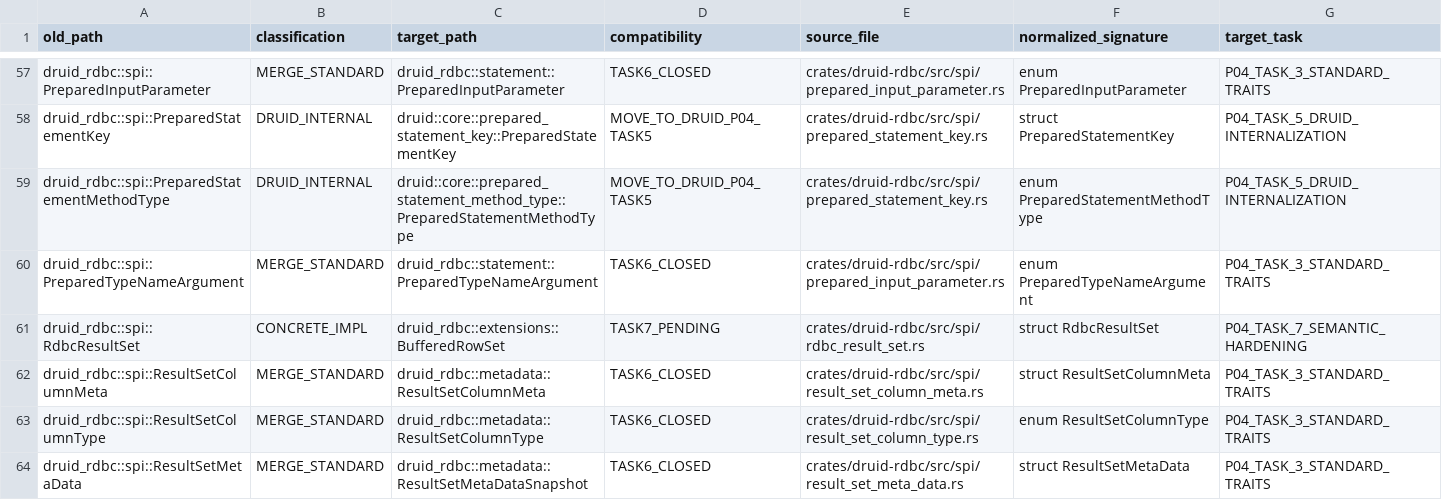
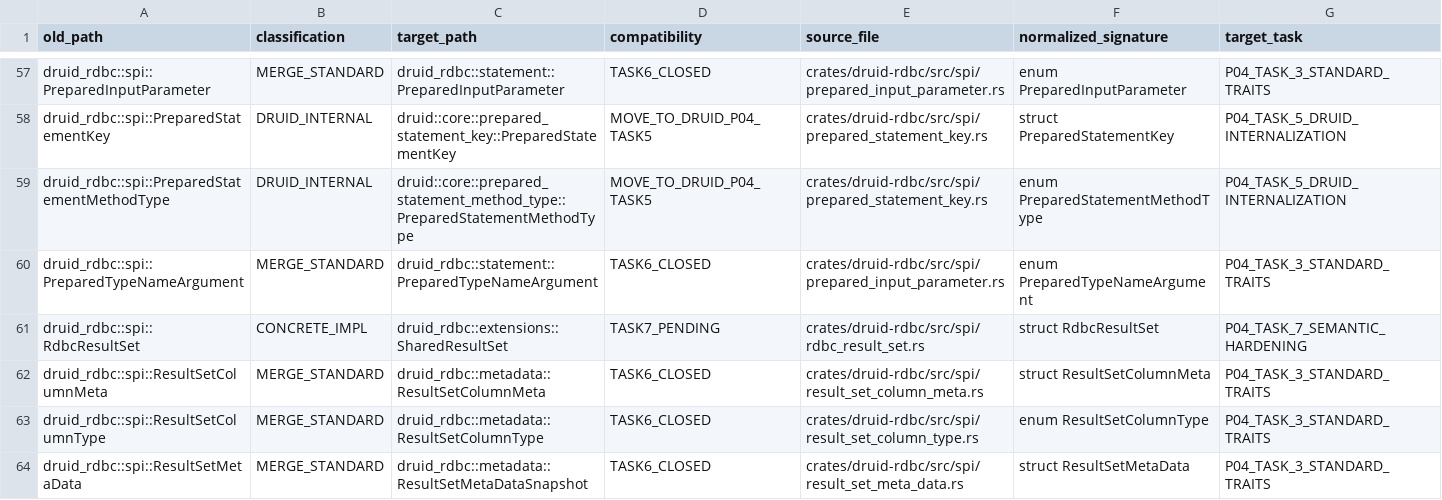
Before and after one commit to easy-4-rust/druid-rust, a TSV file: docs/verification/rdbc-first/rdbc-physical-standardization.tsv, drawn as a sheet; only a part is shown, gaps mark what is left out.

Commit message:
fix(rdbc): align task6 migration evidence

```diff
--- a/docs/verification/rdbc-first/rdbc-physical-standardization.tsv
+++ b/docs/verification/rdbc-first/rdbc-physical-standardization.tsv
@@ -60,3 +60,3 @@ druid_rdbc::spi::PreparedStatementMethodType	DRUID_INTERNAL	druid::core::prepare
 druid_rdbc::spi::PreparedTypeNameArgument	MERGE_STANDARD	druid_rdbc::statement::PreparedTypeNameArgument	TASK6_CLOSED	crates/druid-rdbc/src/spi/prepared_input_parameter.rs	enum PreparedTypeNameArgument	P04_TASK_3_STANDARD_TRAITS
-druid_rdbc::spi::RdbcResultSet	CONCRETE_IMPL	druid_rdbc::extensions::BufferedRowSet	TASK7_PENDING	crates/druid-rdbc/src/spi/rdbc_result_set.rs	struct RdbcResultSet	P04_TASK_7_SEMANTIC_HARDENING
+druid_rdbc::spi::RdbcResultSet	CONCRETE_IMPL	druid_rdbc::extensions::SharedResultSet	TASK7_PENDING	crates/druid-rdbc/src/spi/rdbc_result_set.rs	struct RdbcResultSet	P04_TASK_7_SEMANTIC_HARDENING
 druid_rdbc::spi::ResultSetColumnMeta	MERGE_STANDARD	druid_rdbc::metadata::ResultSetColumnMeta	TASK6_CLOSED	crates/druid-rdbc/src/spi/result_set_column_meta.rs	struct ResultSetColumnMeta	P04_TASK_3_STANDARD_TRAITS
```
Also changed, not shown: 1 other file.
